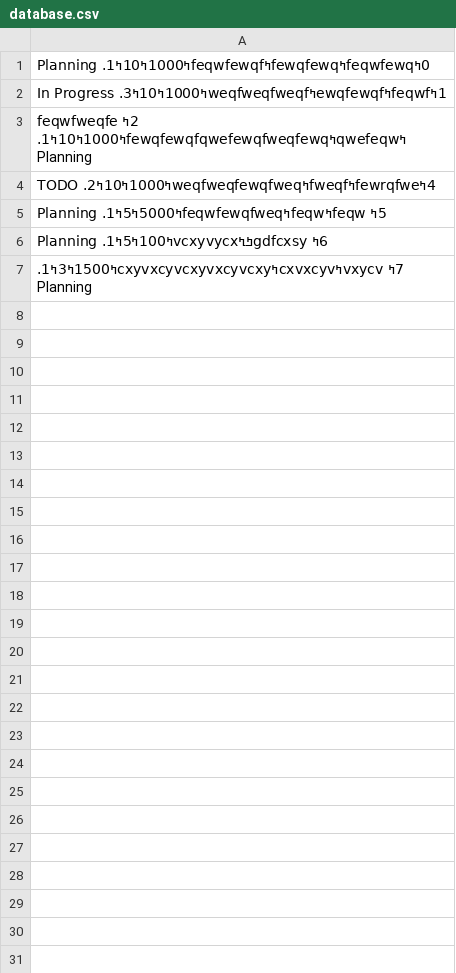
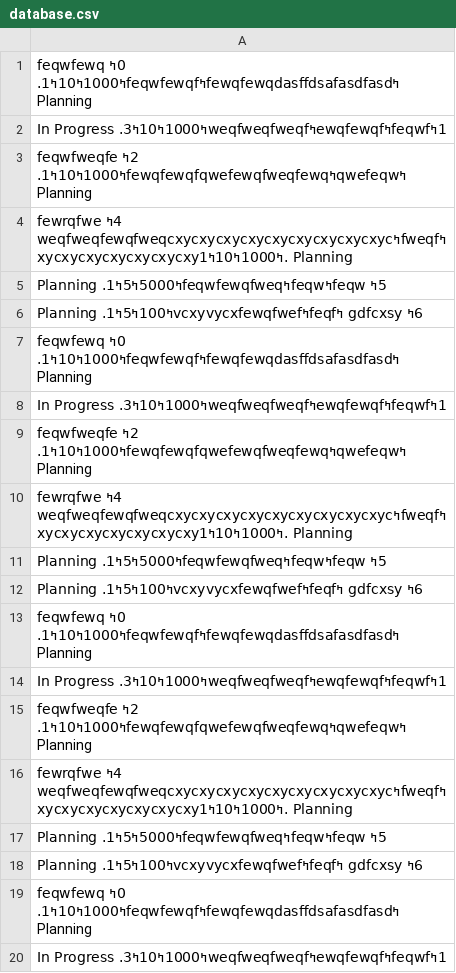
Before and after one commit to barnabastoth/agile, a CSV file: database.csv, drawn as a sheet; only a part is shown; the diff covers the shown part only.

```diff
--- a/database.csv
+++ b/database.csv
@@ -1,7 +1,20 @@
-0ߤfeqwfewqߤfewqfewqߤfeqwfewqfߤ1000ߤ10ߤ1. Planning
+0ߤ feqwfewq ߤfewqfewqdasffdsafasdfasdߤfeqwfewqfߤ1000ߤ10ߤ1. Planning
 1ߤfeqwfߤewqfewqfߤweqfweqfweqfߤ1000ߤ10ߤ3. In Progress
 2ߤ feqwfweqfe ߤqwefeqwߤfewqfewqfqwefewqfweqfewqߤ1000ߤ10ߤ1. Planning
-4ߤfewrqfweߤfweqfߤweqfweqfewqfweqߤ1000ߤ10ߤ2. TODO
+4ߤ  fewrqfwe  ߤfweqfߤweqfweqfewqfweqcxycxycxycxycxycxycxycxycxycxycxycxycxycxycxycxyߤ1000ߤ10ߤ1. Planning
 5ߤ  feqwߤfeqwߤfeqwfewqfweqߤ5000ߤ5ߤ1. Planning
-6ߤ  gdfcxsyߤߤvcxyvycxߤ100ߤ5ߤ1. Planning
-7ߤ  vxycvߤcxvxcyvߤcxyvxcyvcxyvxcyvcxyߤ1500ߤ3ߤ1. Planning
+6ߤ   gdfcxsy ߤfeqfߤvcxyvycxfewqfwefߤ100ߤ5ߤ1. Planning
+0ߤ feqwfewq ߤfewqfewqdasffdsafasdfasdߤfeqwfewqfߤ1000ߤ10ߤ1. Planning
+1ߤfeqwfߤewqfewqfߤweqfweqfweqfߤ1000ߤ10ߤ3. In Progress
+2ߤ feqwfweqfe ߤqwefeqwߤfewqfewqfqwefewqfweqfewqߤ1000ߤ10ߤ1. Planning
+4ߤ  fewrqfwe  ߤfweqfߤweqfweqfewqfweqcxycxycxycxycxycxycxycxycxycxycxycxycxycxycxycxyߤ1000ߤ10ߤ1. Planning
+5ߤ  feqwߤfeqwߤfeqwfewqfweqߤ5000ߤ5ߤ1. Planning
+6ߤ   gdfcxsy ߤfeqfߤvcxyvycxfewqfwefߤ100ߤ5ߤ1. Planning
+0ߤ feqwfewq ߤfewqfewqdasffdsafasdfasdߤfeqwfewqfߤ1000ߤ10ߤ1. Planning
+1ߤfeqwfߤewqfewqfߤweqfweqfweqfߤ1000ߤ10ߤ3. In Progress
+2ߤ feqwfweqfe ߤqwefeqwߤfewqfewqfqwefewqfweqfewqߤ1000ߤ10ߤ1. Planning
+4ߤ  fewrqfwe  ߤfweqfߤweqfweqfewqfweqcxycxycxycxycxycxycxycxycxycxycxycxycxycxycxycxyߤ1000ߤ10ߤ1. Planning
+5ߤ  feqwߤfeqwߤfeqwfewqfweqߤ5000ߤ5ߤ1. Planning
+6ߤ   gdfcxsy ߤfeqfߤvcxyvycxfewqfwefߤ100ߤ5ߤ1. Planning
+0ߤ feqwfewq ߤfewqfewqdasffdsafasdfasdߤfeqwfewqfߤ1000ߤ10ߤ1. Planning
+1ߤfeqwfߤewqfewqfߤweqfweqfweqfߤ1000ߤ10ߤ3. In Progress
```
Also changed, not shown: 15 added rows elsewhere in this file, 6 other files.
